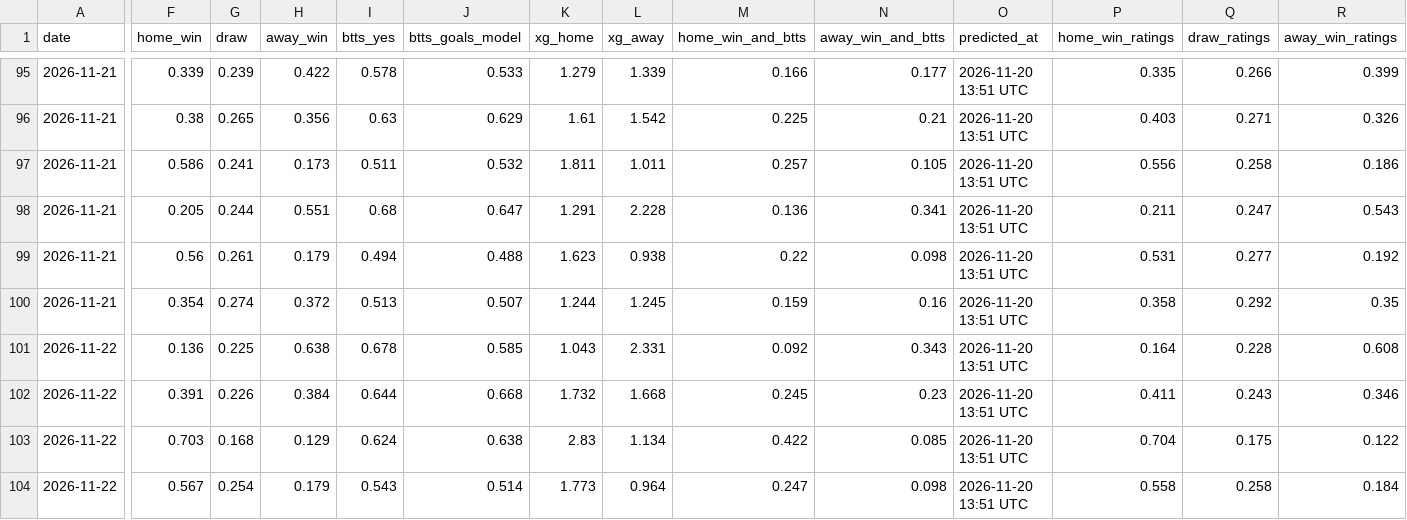
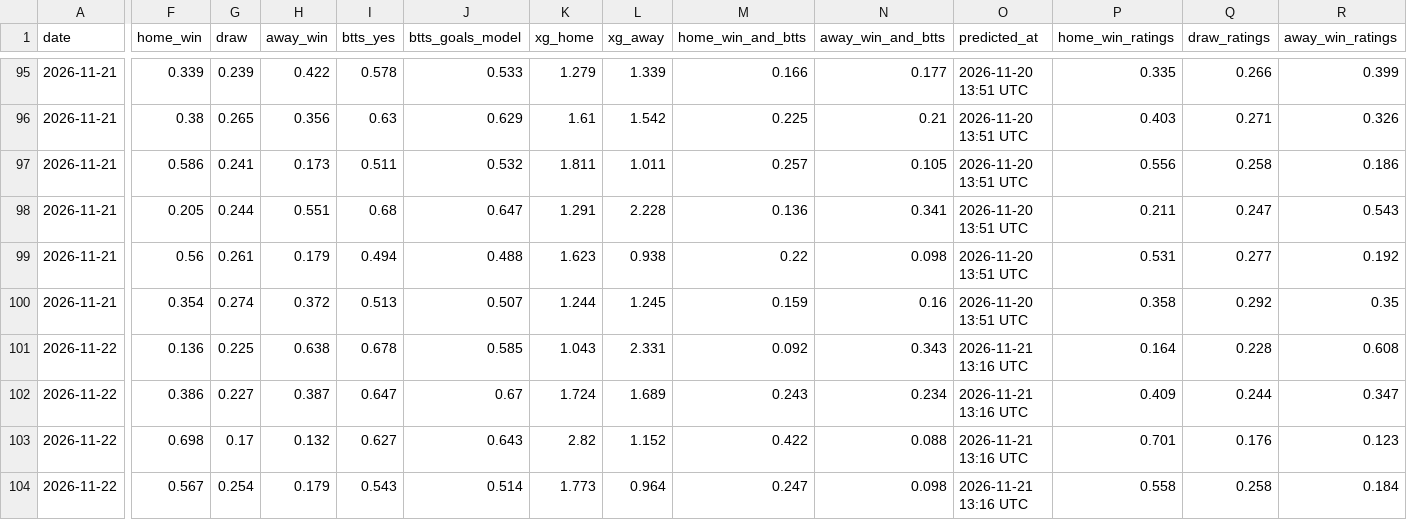
Before and after one commit to jabolos10/European_Football_Match_and_BTTS_Predictions, a CSV file: results/predictions_log.csv, drawn as a sheet; only a part is shown, gaps mark what is left out; the diff covers the shown part only; the diff names each change by its address in the sheet, - before the commit and + after, or states it on an @@ line.

```diff
--- a/results/predictions_log.csv
+++ b/results/predictions_log.csv
-O101:O104 (predicted_at): 2026-11-20 13:51 UTC
+O101:O104 (predicted_at): 2026-11-21 13:16 UTC
-F102 (home_win): 0.391
+F102 (home_win): 0.386
-G102 (draw): 0.226
+G102 (draw): 0.227
-H102 (away_win): 0.384
+H102 (away_win): 0.387
-I102 (btts_yes): 0.644
+I102 (btts_yes): 0.647
-J102 (btts_goals_model): 0.668
+J102 (btts_goals_model): 0.67
-K102 (xg_home): 1.732
+K102 (xg_home): 1.724
-L102 (xg_away): 1.668
+L102 (xg_away): 1.689
-M102 (home_win_and_btts): 0.245
+M102 (home_win_and_btts): 0.243
-N102 (away_win_and_btts): 0.23
+N102 (away_win_and_btts): 0.234
-P102 (home_win_ratings): 0.411
+P102 (home_win_ratings): 0.409
-Q102 (draw_ratings): 0.243
+Q102 (draw_ratings): 0.244
-R102 (away_win_ratings): 0.346
+R102 (away_win_ratings): 0.347
-F103 (home_win): 0.703
+F103 (home_win): 0.698
-G103 (draw): 0.168
+G103 (draw): 0.17
-H103 (away_win): 0.129
+H103 (away_win): 0.132
-I103 (btts_yes): 0.624
+I103 (btts_yes): 0.627
-J103 (btts_goals_model): 0.638
+J103 (btts_goals_model): 0.643
-K103 (xg_home): 2.83
+K103 (xg_home): 2.82
-L103 (xg_away): 1.134
+L103 (xg_away): 1.152
-N103 (away_win_and_btts): 0.085
+N103 (away_win_and_btts): 0.088
-P103 (home_win_ratings): 0.704
+P103 (home_win_ratings): 0.701
-Q103 (draw_ratings): 0.175
+Q103 (draw_ratings): 0.176
-R103 (away_win_ratings): 0.122
+R103 (away_win_ratings): 0.123
```
Also changed, not shown: 114 edited cells elsewhere in this file, results/predictions_upcoming.csv.
